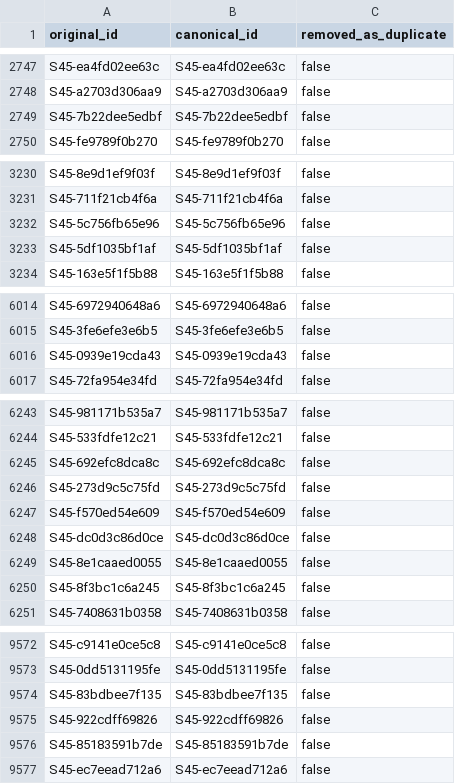
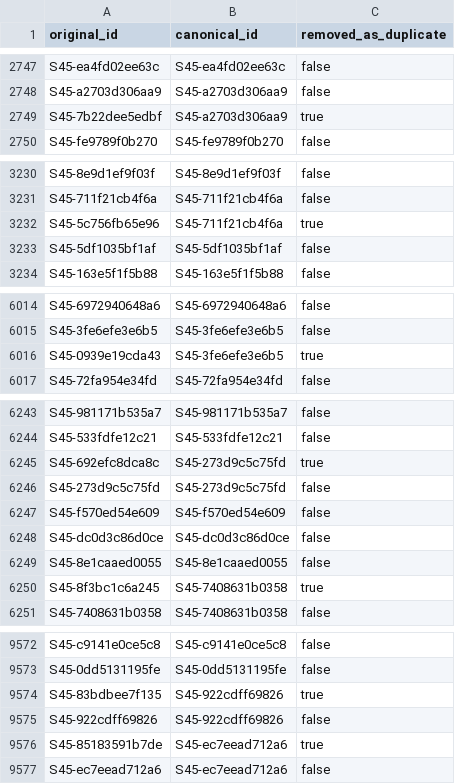
Before and after one commit to Hosseinabdeyazd/Review-Paper-IOER, a CSV file: searches/S4_S5_core_completion_2026-11-01/screening/adjudication/record_alias_map.csv, drawn as a sheet; only a part is shown, gaps mark what is left out; the diff covers the shown part only.

```diff
--- a/searches/S4_S5_core_completion_2026-11-01/screening/adjudication/record_alias_map.csv
+++ b/searches/S4_S5_core_completion_2026-11-01/screening/adjudication/record_alias_map.csv
@@ -2748,3 +2748,3 @@ S45-ea4fd02ee63c,S45-ea4fd02ee63c,false
 S45-a2703d306aa9,S45-a2703d306aa9,false
-S45-7b22dee5edbf,S45-7b22dee5edbf,false
+S45-7b22dee5edbf,S45-a2703d306aa9,true
 S45-fe9789f0b270,S45-fe9789f0b270,false
@@ -3231,3 +3231,3 @@ S45-8e9d1ef9f03f,S45-8e9d1ef9f03f,false
 S45-711f21cb4f6a,S45-711f21cb4f6a,false
-S45-5c756fb65e96,S45-5c756fb65e96,false
+S45-5c756fb65e96,S45-711f21cb4f6a,true
 S45-5df1035bf1af,S45-5df1035bf1af,false
@@ -6015,3 +6015,3 @@ S45-6972940648a6,S45-6972940648a6,false
 S45-3fe6efe3e6b5,S45-3fe6efe3e6b5,false
-S45-0939e19cda43,S45-0939e19cda43,false
+S45-0939e19cda43,S45-3fe6efe3e6b5,true
 S45-72fa954e34fd,S45-72fa954e34fd,false
@@ -6244,3 +6244,3 @@ S45-981171b535a7,S45-981171b535a7,false
 S45-533fdfe12c21,S45-533fdfe12c21,false
-S45-692efc8dca8c,S45-692efc8dca8c,false
+S45-692efc8dca8c,S45-273d9c5c75fd,true
 S45-273d9c5c75fd,S45-273d9c5c75fd,false
@@ -6249,3 +6249,3 @@ S45-dc0d3c86d0ce,S45-dc0d3c86d0ce,false
 S45-8e1caaed0055,S45-8e1caaed0055,false
-S45-8f3bc1c6a245,S45-8f3bc1c6a245,false
+S45-8f3bc1c6a245,S45-7408631b0358,true
 S45-7408631b0358,S45-7408631b0358,false
@@ -9573,5 +9573,5 @@ S45-c9141e0ce5c8,S45-c9141e0ce5c8,false
 S45-0dd5131195fe,S45-0dd5131195fe,false
-S45-83bdbee7f135,S45-83bdbee7f135,false
+S45-83bdbee7f135,S45-922cdff69826,true
 S45-922cdff69826,S45-922cdff69826,false
-S45-85183591b7de,S45-85183591b7de,false
+S45-85183591b7de,S45-ec7eead712a6,true
 S45-ec7eead712a6,S45-ec7eead712a6,false
```
Also changed, not shown: 14 edited cells elsewhere in this file, searches/S4_S5_core_completion_2026-11-01/screening/adjudication/duplicate_group_adjudication.csv, searches/S4_S5_core_completion_2026-11-01/screening/adjudication/prisma_checkpoint.csv, 13 other files.
